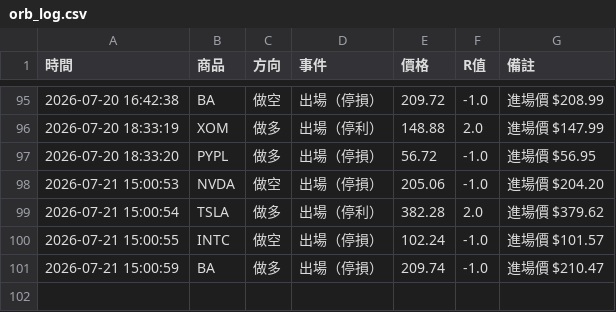
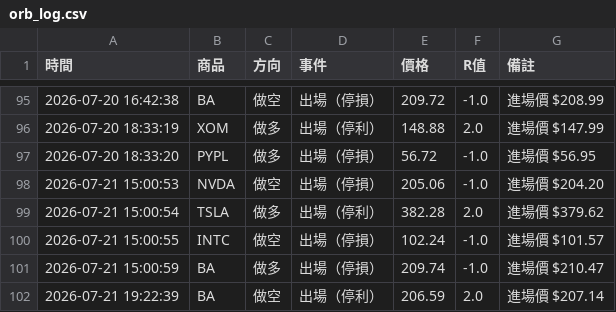
Before and after one commit to stupidyaoyao/my-quant-project, a CSV file: orb_log.csv, drawn as a sheet; only a part is shown, gaps mark what is left out; the diff names each change by its address in the sheet, - before the commit and + after, or states it on an @@ line.

```diff
--- a/orb_log.csv
+++ b/orb_log.csv
+row 102: 2026-07-21 19:22:39 | BA | 做空 | 出場（停利） | 206.59 | 2.0 | 進場價 $207.14
```
Also changed, not shown: 1 other file.
